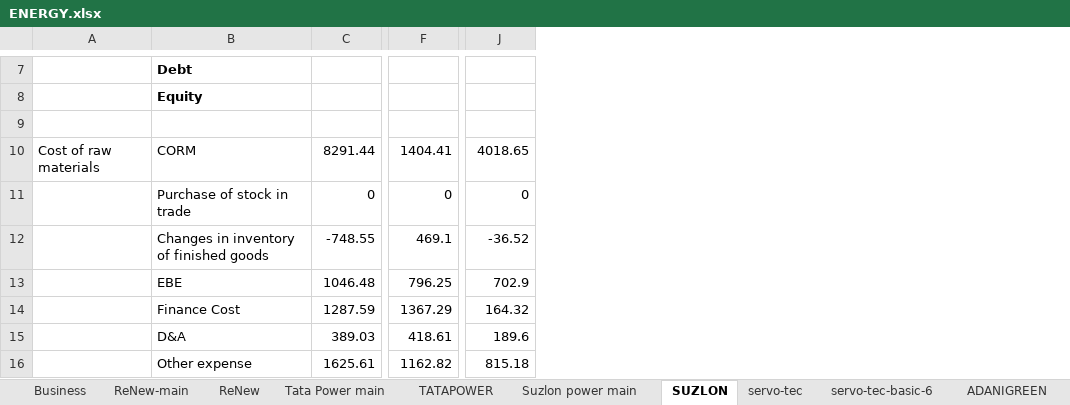
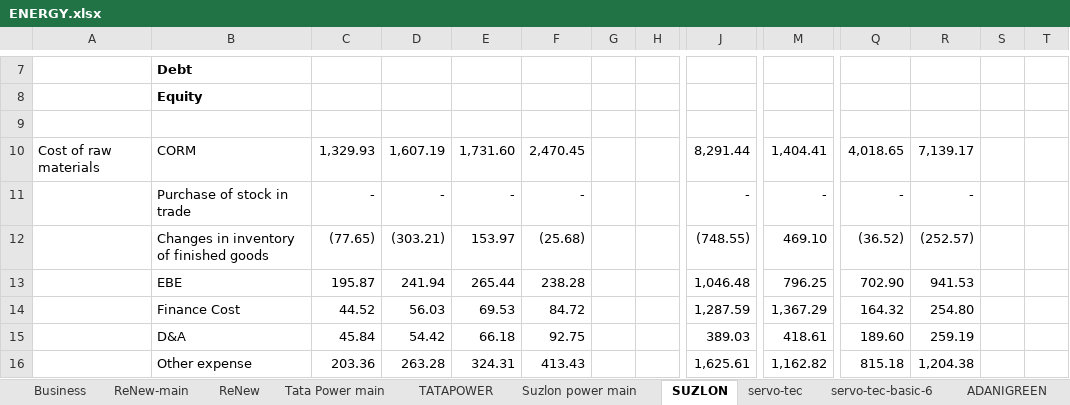
Before and after one commit to complete-dope/fin-models, an Excel workbook: sheets/ENERGY.xlsx, sheet SUZLON, drawn as a sheet; only a part is shown, gaps mark what is left out; values as stored, in another font and other column widths than the file's, no borders; charts and pictures not drawn; addresses are those after the commit; the diff covers the shown part only; the diff names each change by its address in the sheet, - before the commit and + after, or states it on an @@ line.

```diff
--- a/sheets/ENERGY.xlsx (sheet SUZLON)
+++ b/sheets/ENERGY.xlsx (sheet SUZLON)
+column C, rows 10-16: 1,329.93 | - | (77.65) | 195.87 | 44.52 | 45.84 | 203.36
+column D, rows 10-16: 1,607.19 | - | (303.21) | 241.94 | 56.03 | 54.42 | 263.28
+column E, rows 10-16: 1,731.60 | - | 153.97 | 265.44 | 69.53 | 66.18 | 324.31
+column F, rows 10-16: 2,470.45 | - | (25.68) | 238.28 | 84.72 | 92.75 | 413.43
+column G, empty
+column H, empty
+column R, rows 10-16: 7,139.17 | - | (252.57) | 941.53 | 254.80 | 259.19 | 1,204.38
+column S, empty
+column T, empty
-J10: 8291.44
+J10: 8,291.44
-M10: 1404.41
+M10: 1,404.41
-Q10: 4018.65
+Q10: 4,018.65
-J11: 0
+J11: -
-M11: 0
+M11: -
-Q11: 0
+Q11: -
-J12: -748.55
+J12: (748.55)
-M12: 469.1
+M12: 469.10
-Q12: -36.52
+Q12: (36.52)
-J13: 1046.48
+J13: 1,046.48
-Q13: 702.9
+Q13: 702.90
-J14: 1287.59
+J14: 1,287.59
-M14: 1367.29
+M14: 1,367.29
-Q15: 189.6
+Q15: 189.60
-J16: 1625.61
+J16: 1,625.61
-M16: 1162.82
+M16: 1,162.82
```
Also changed, not shown: 4 added rows, 1 removed row, 69 added columns and 88 edited cells elsewhere in this sheet, formulas that keep their value, charts or pictures.
